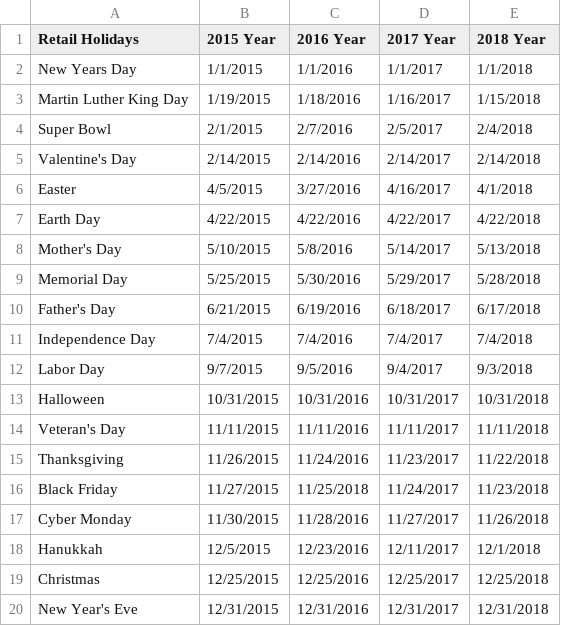
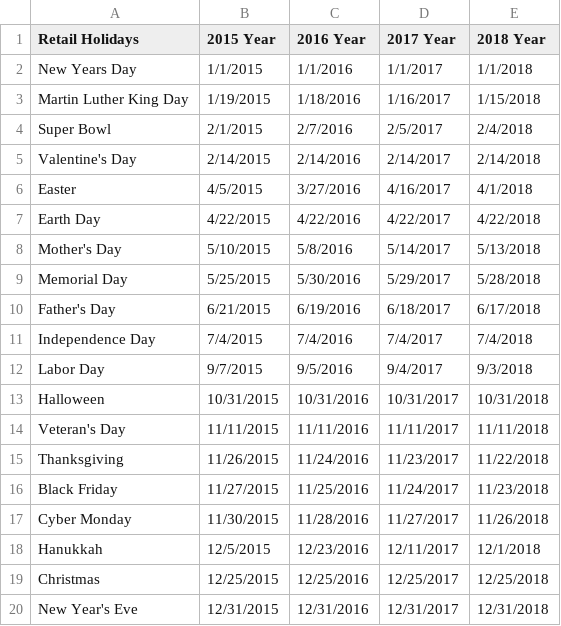
Before and after one commit to Rasbeartin/Project_1_crime, a CSV file: crime_by_date_revised/retail_holidays.csv, drawn as a sheet.

Commit message:
added histograms, fixed violin plots, fixed a date in holidays date

```diff
--- a/crime_by_date_revised/retail_holidays.csv
+++ b/crime_by_date_revised/retail_holidays.csv
@@ -15,3 +15,3 @@ Veteran's Day,11/11/2015,11/11/2016,11/11/2017,11/11/2018
 Thanksgiving,11/26/2015,11/24/2016,11/23/2017,11/22/2018
-Black Friday,11/27/2015,11/25/2018,11/24/2017,11/23/2018
+Black Friday,11/27/2015,11/25/2016,11/24/2017,11/23/2018
 Cyber Monday,11/30/2015,11/28/2016,11/27/2017,11/26/2018
```
Also changed, not shown: 1 other file.
